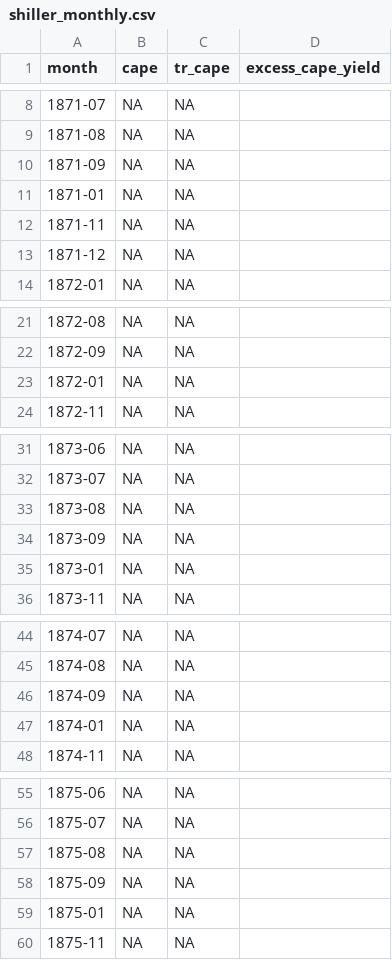
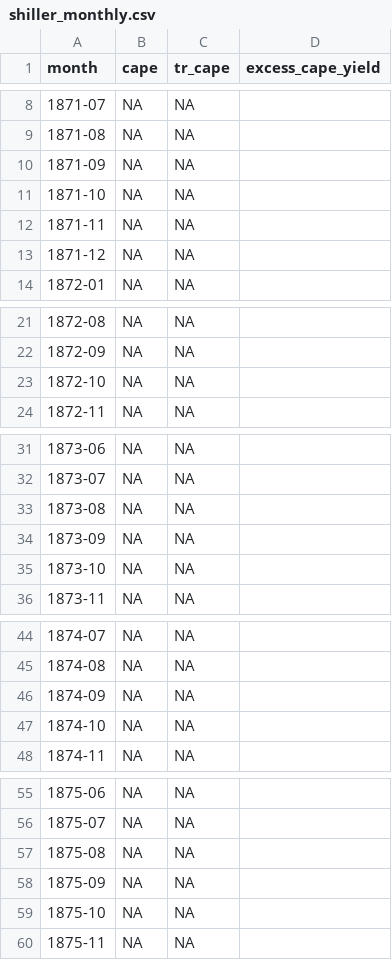
Before and after one commit to lion-invlab/lion-invlab.github.io, a CSV file: data/tac-chart2/normalized/shiller_monthly.csv, drawn as a sheet; only a part is shown, gaps mark what is left out; the diff covers the shown part only.

Commit message:
fix(chart2): normalize Shiller October-December date notation

```diff
--- a/data/tac-chart2/normalized/shiller_monthly.csv
+++ b/data/tac-chart2/normalized/shiller_monthly.csv
@@ -10,3 +10,3 @@ month,cape,tr_cape,excess_cape_yield
 1871-09,NA,NA,
-1871-01,NA,NA,
+1871-10,NA,NA,
 1871-11,NA,NA,
@@ -22,3 +22,3 @@ month,cape,tr_cape,excess_cape_yield
 1872-09,NA,NA,
-1872-01,NA,NA,
+1872-10,NA,NA,
 1872-11,NA,NA,
@@ -34,3 +34,3 @@ month,cape,tr_cape,excess_cape_yield
 1873-09,NA,NA,
-1873-01,NA,NA,
+1873-10,NA,NA,
 1873-11,NA,NA,
@@ -46,3 +46,3 @@ month,cape,tr_cape,excess_cape_yield
 1874-09,NA,NA,
-1874-01,NA,NA,
+1874-10,NA,NA,
 1874-11,NA,NA,
@@ -58,3 +58,3 @@ month,cape,tr_cape,excess_cape_yield
 1875-09,NA,NA,
-1875-01,NA,NA,
+1875-10,NA,NA,
 1875-11,NA,NA,
```
Also changed, not shown: 151 edited cells elsewhere in this file.
